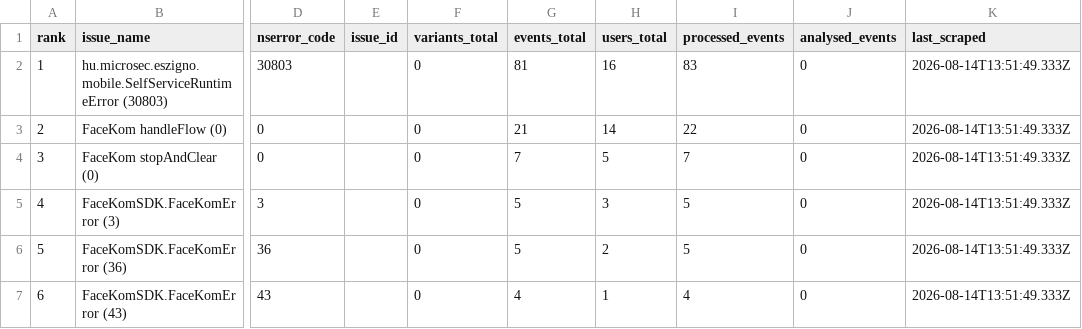
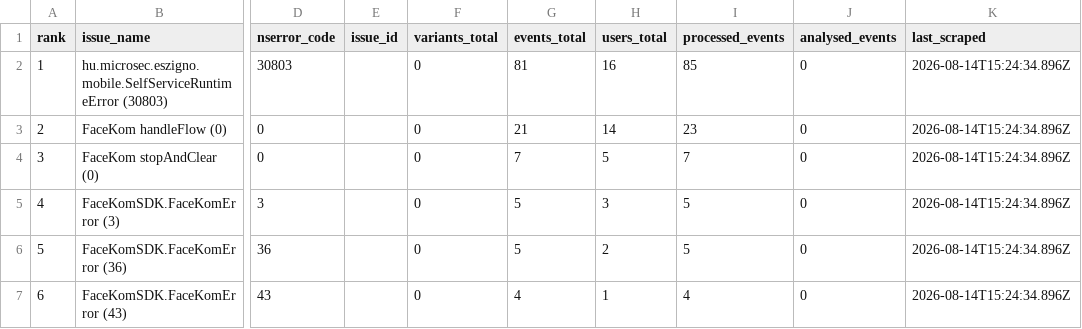
Before and after one commit to glizik/GFK, a CSV file: data/issues_3.8.2.csv, drawn as a sheet; only a part is shown, gaps mark what is left out; the diff names each change by its address in the sheet, - before the commit and + after, or states it on an @@ line.

```diff
--- a/data/issues_3.8.2.csv
+++ b/data/issues_3.8.2.csv
-I2 (processed_events): 83
+I2 (processed_events): 85
-K2:K7 (last_scraped): 2026-08-14T13:51:49.333Z
+K2:K7 (last_scraped): 2026-08-14T15:24:34.896Z
-I3 (processed_events): 22
+I3 (processed_events): 23
```
Also changed, not shown: data/events_3.8.2.csv, data/issues_3.8.1.csv, 1 other file.
